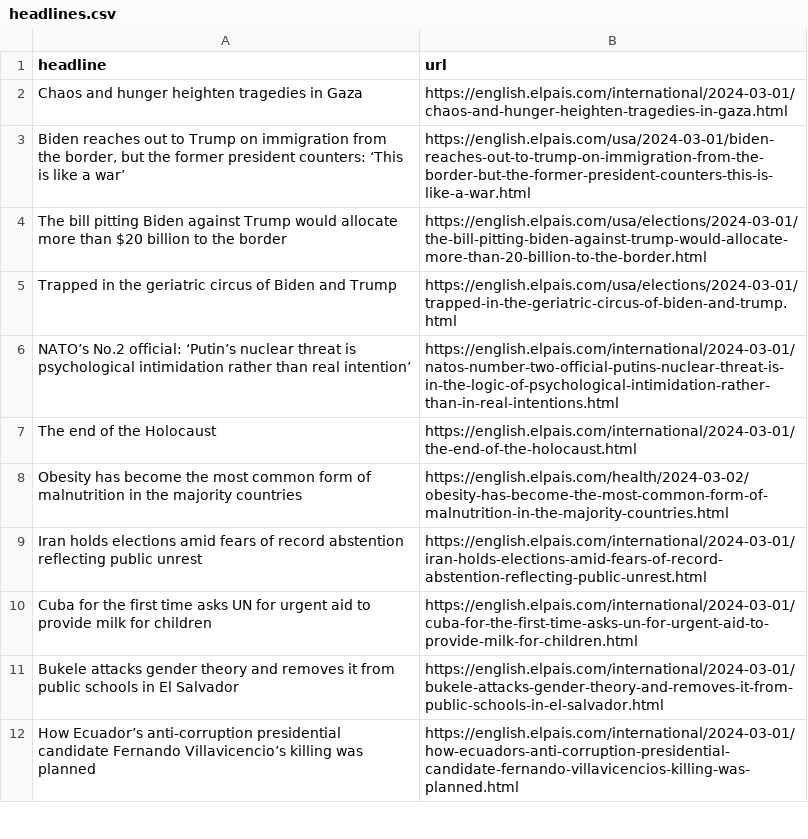
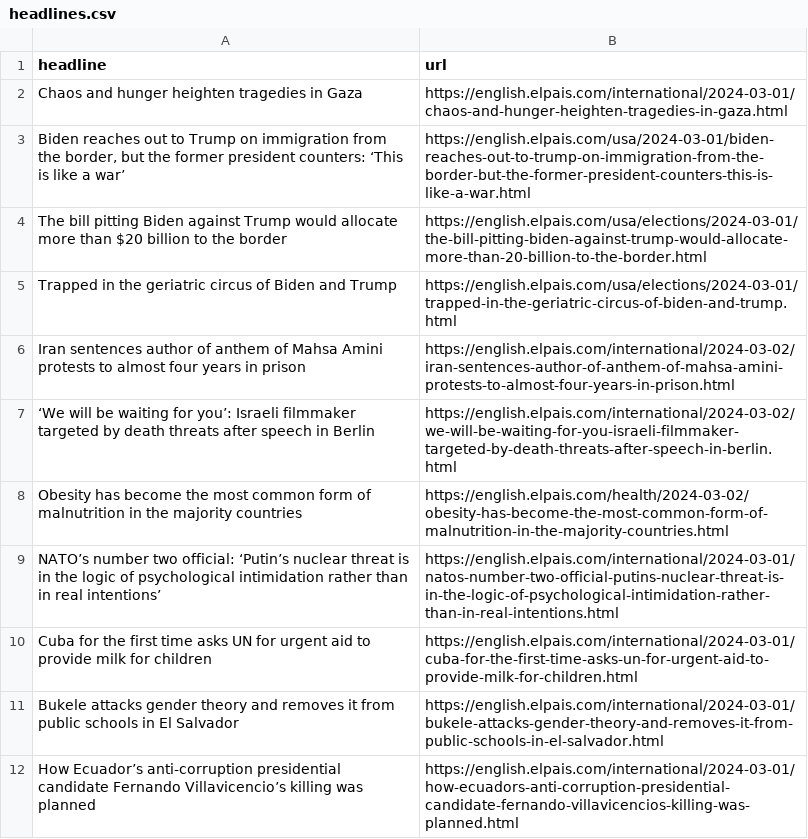
Before and after one commit to dlaiu/headlines-scraper, a CSV file: headlines.csv, drawn as a sheet; only a part is shown.

```diff
--- a/headlines.csv
+++ b/headlines.csv
@@ -5,6 +5,6 @@ The bill pitting Biden against Trump would allocate more than $20 billion to the
 Trapped in the geriatric circus of Biden and Trump,https://english.elpais.com/usa/elections/2024-03-01/trapped-in-the-geriatric-circus-of-biden-and-trump.html
-NATO’s No.2 official: ‘Putin’s nuclear threat is psychological intimidation rather than real intention’,https://english.elpais.com/international/2024-03-01/natos-number-two-official-putins-nuclear-threat-is-in-the-logic-of-psychological-intimidation-rather-than-in-real-intentions.html
-The end of the Holocaust,https://english.elpais.com/international/2024-03-01/the-end-of-the-holocaust.html
+Iran sentences author of anthem of Mahsa Amini protests to almost four years in prison,https://english.elpais.com/international/2024-03-02/iran-sentences-author-of-anthem-of-mahsa-amini-protests-to-almost-four-years-in-prison.html
+‘We will be waiting for you’: Israeli filmmaker targeted by death threats after speech in Berlin,https://english.elpais.com/international/2024-03-02/we-will-be-waiting-for-you-israeli-filmmaker-targeted-by-death-threats-after-speech-in-berlin.html
 Obesity has become the most common form of malnutrition in the majority countries  ,https://english.elpais.com/health/2024-03-02/obesity-has-become-the-most-common-form-of-malnutrition-in-the-majority-countries.html
-Iran holds elections amid fears of record abstention reflecting public unrest  ,https://english.elpais.com/international/2024-03-01/iran-holds-elections-amid-fears-of-record-abstention-reflecting-public-unrest.html
+NATO’s number two official: ‘Putin’s nuclear threat is in the logic of psychological intimidation rather than in real intentions’,https://english.elpais.com/international/2024-03-01/natos-number-two-official-putins-nuclear-threat-is-in-the-logic-of-psychological-intimidation-rather-than-in-real-intentions.html
 Cuba for the first time asks UN for urgent aid to provide milk for children,https://english.elpais.com/international/2024-03-01/cuba-for-the-first-time-asks-un-for-urgent-aid-to-provide-milk-for-children.html
```
